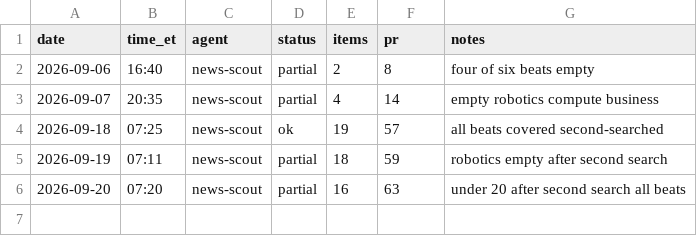
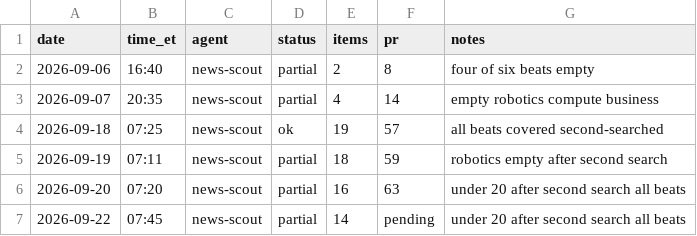
Before and after one commit to jwatson7399/ai-auditing-dashboard, a CSV file: log/runs-news-scout.csv, drawn as a sheet.

Commit message:
News Scout 2026-09-22: file 14 items across six beats

```diff
--- a/log/runs-news-scout.csv
+++ b/log/runs-news-scout.csv
@@ -6 +6,2 @@ date,time_et,agent,status,items,pr,notes
 2026-09-20,07:20,news-scout,partial,16,63,under 20 after second search all beats
+2026-09-22,07:45,news-scout,partial,14,pending,under 20 after second search all beats
```
Also changed, not shown: 2 other files.
